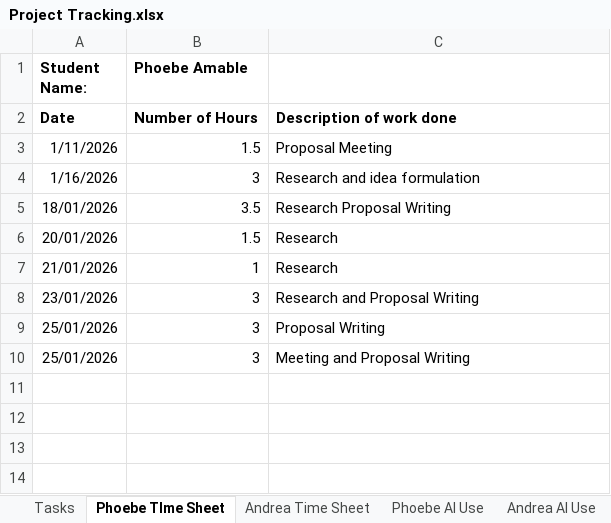
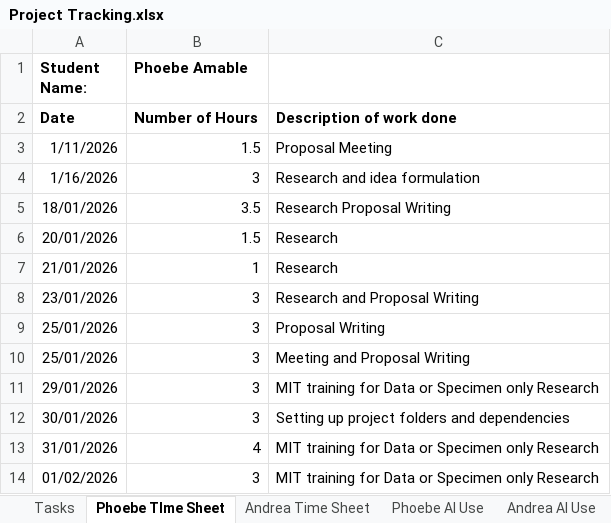
Before and after one commit to peamable/BottleneckIQ, an Excel workbook: DocumentsAndReports/Project Tracking.xlsx, sheet Phoebe TIme Sheet, drawn as a sheet; values as stored, in another font and other column widths than the file's, no borders; the diff names each change by its address in the sheet, - before the commit and + after, or states it on an @@ line.

Commit message:
moving changes to new branch

```diff
--- a/DocumentsAndReports/Project Tracking.xlsx (sheet Phoebe TIme Sheet)
+++ b/DocumentsAndReports/Project Tracking.xlsx (sheet Phoebe TIme Sheet)
+row 11: 29/01/2026 | 3 | MIT training for Data or Specimen only Research
+row 12: 30/01/2026 | 3 | Setting up project folders and dependencies
+row 13: 31/01/2026 | 4 | MIT training for Data or Specimen only Research
+row 14: 01/02/2026 | 3 | MIT training for Data or Specimen only Research
```
